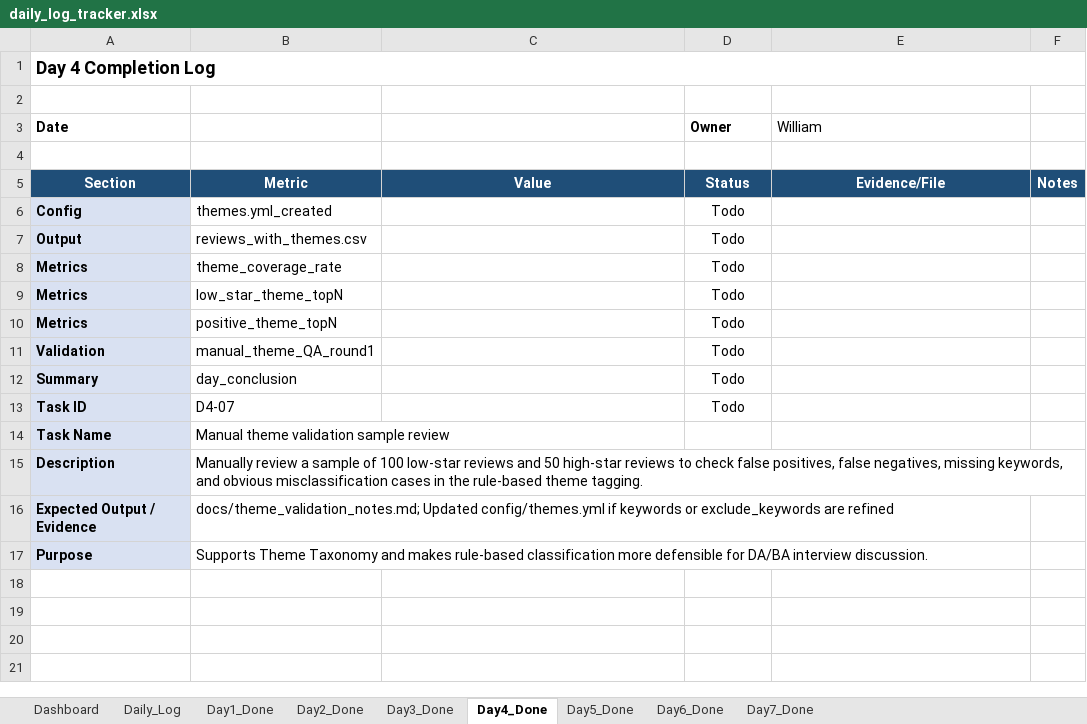
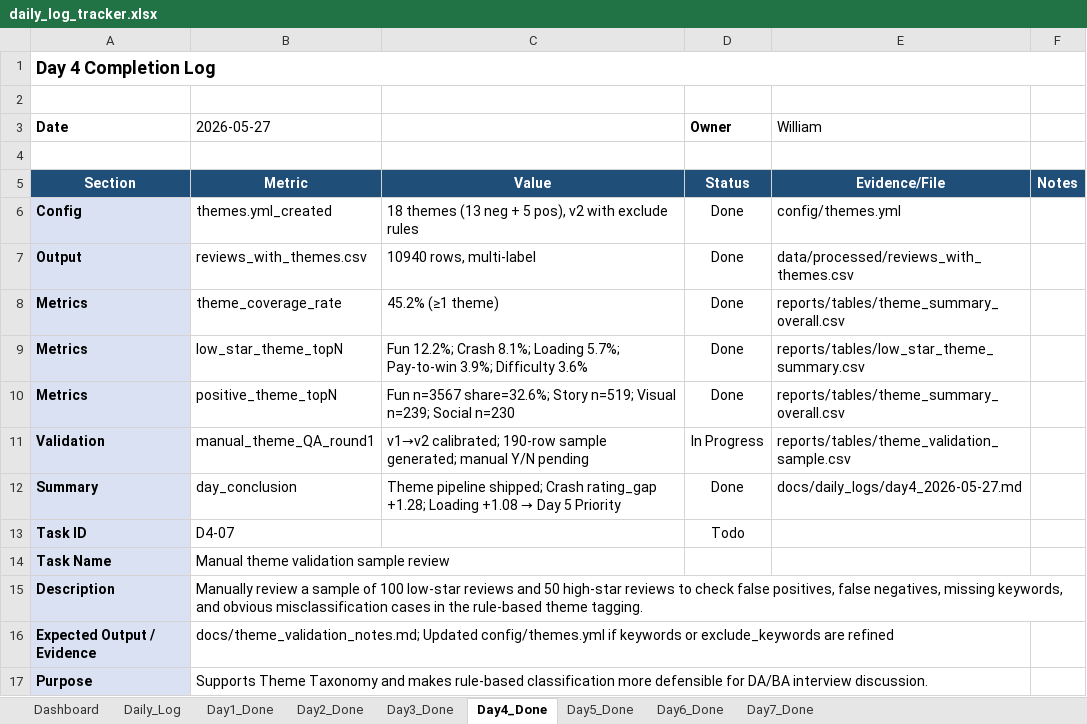
Before and after one commit to taotao1141424540-collab/google-play-reviews-pipeline-plus-monitoring-layer-, an Excel workbook: google play/docs/daily_logs/daily_log_tracker.xlsx, sheet Day4_Done, drawn as a sheet; values as stored, in another font and other column widths than the file's, no borders; the diff names each change by its address in the sheet, - before the commit and + after, or states it on an @@ line.

```diff
--- a/google play/docs/daily_logs/daily_log_tracker.xlsx (sheet Day4_Done)
+++ b/google play/docs/daily_logs/daily_log_tracker.xlsx (sheet Day4_Done)
-B3: (empty)
+B3: 2026-05-27
-C6: (empty)
+C6: 18 themes (13 neg + 5 pos), v2 with exclude rules
-D6:D10 (Owner): Todo
+D6:D10 (Owner): Done
-E6 (William): (empty)
+E6 (William): config/themes.yml
-C7: (empty)
+C7: 10940 rows, multi-label
-E7 (William): (empty)
+E7 (William): data/processed/reviews_with_themes.csv
-C8: (empty)
+C8: 45.2% (≥1 theme)
-E8 (William): (empty)
+E8 (William): reports/tables/theme_summary_overall.csv
-C9: (empty)
+C9: Fun 12.2%; Crash 8.1%; Loading 5.7%; Pay-to-win 3.9%; Difficulty 3.6%
-E9 (William): (empty)
+E9 (William): reports/tables/low_star_theme_summary.csv
-C10: (empty)
+C10: Fun n=3567 share=32.6%; Story n=519; Visual n=239; Social n=230
-E10 (William): (empty)
+E10 (William): reports/tables/theme_summary_overall.csv
-C11: (empty)
+C11: v1→v2 calibrated; 190-row sample generated; manual Y/N pending
-D11 (Owner): Todo
+D11 (Owner): In Progress
-E11 (William): (empty)
+E11 (William): reports/tables/theme_validation_sample.csv
@@ C12: (empty) → Theme pipeline shipped; Crash rating_gap +1.28; Loading +1.08 → Day 5 Priority @@
-D12 (Owner): Todo
+D12 (Owner): Done
-E12 (William): (empty)
+E12 (William): docs/daily_logs/day4_2026-05-27.md
```
Also changed, not shown: sheet Daily_Log.
